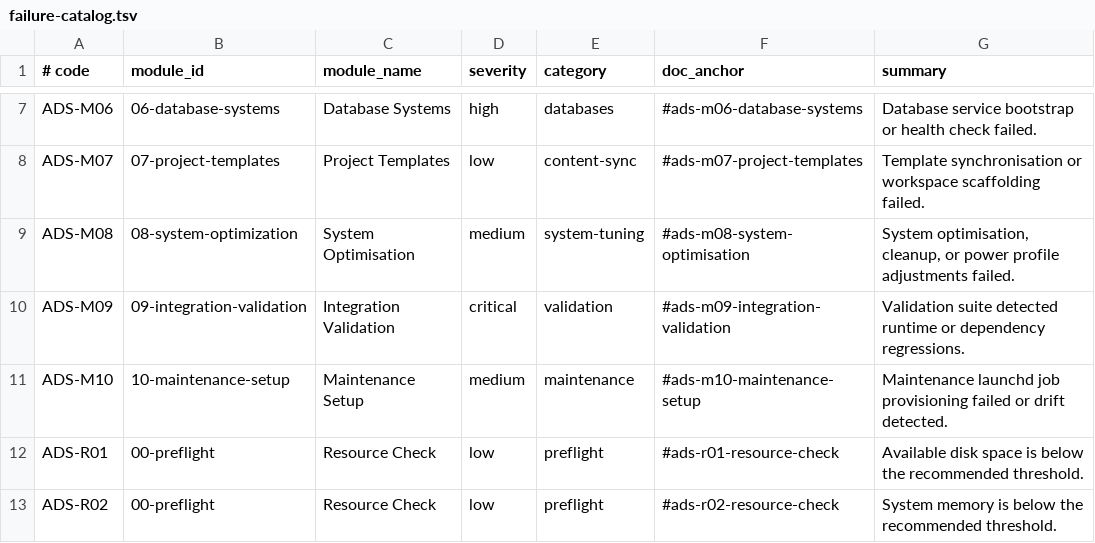
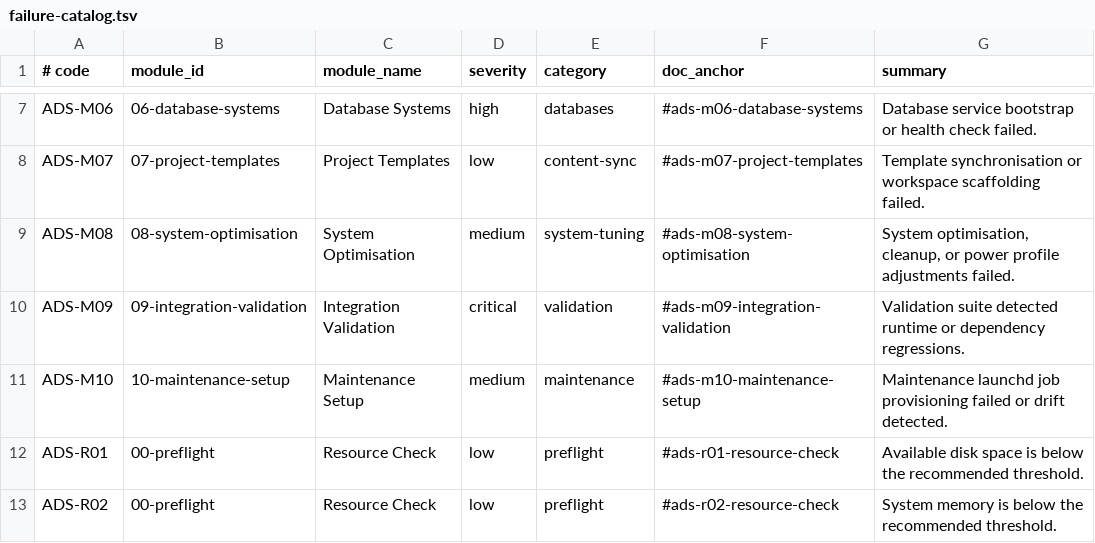
Before and after one commit to R3S0LV3-3V0LV3/automatic_dev_setup, a TSV file: config/failure-catalog.tsv, drawn as a sheet; only a part is shown, gaps mark what is left out.

```diff
--- a/config/failure-catalog.tsv
+++ b/config/failure-catalog.tsv
@@ -8,3 +8,3 @@ ADS-M06	06-database-systems	Database Systems	high	databases	#ads-m06-database-sy
 ADS-M07	07-project-templates	Project Templates	low	content-sync	#ads-m07-project-templates	Template synchronisation or workspace scaffolding failed.
-ADS-M08	08-system-optimization	System Optimisation	medium	system-tuning	#ads-m08-system-optimisation	System optimisation, cleanup, or power profile adjustments failed.
+ADS-M08	08-system-optimisation	System Optimisation	medium	system-tuning	#ads-m08-system-optimisation	System optimisation, cleanup, or power profile adjustments failed.
 ADS-M09	09-integration-validation	Integration Validation	critical	validation	#ads-m09-integration-validation	Validation suite detected runtime or dependency regressions.
```
Also changed, not shown: 44 other files.
